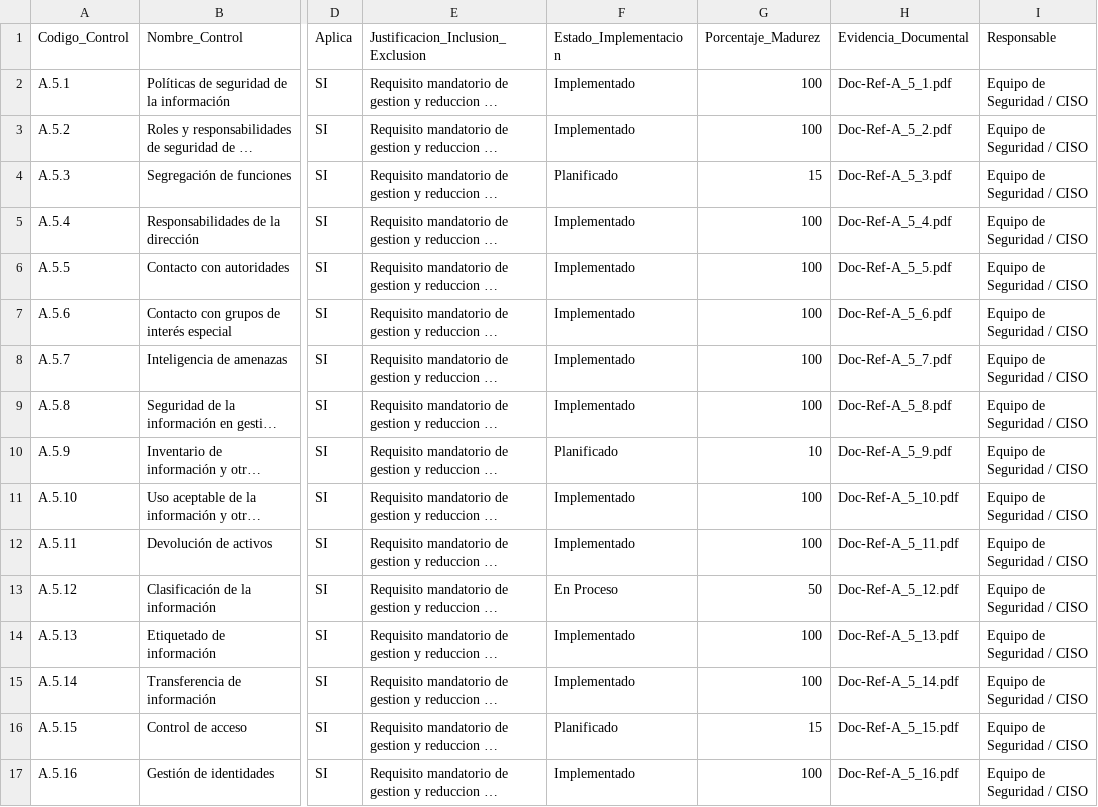
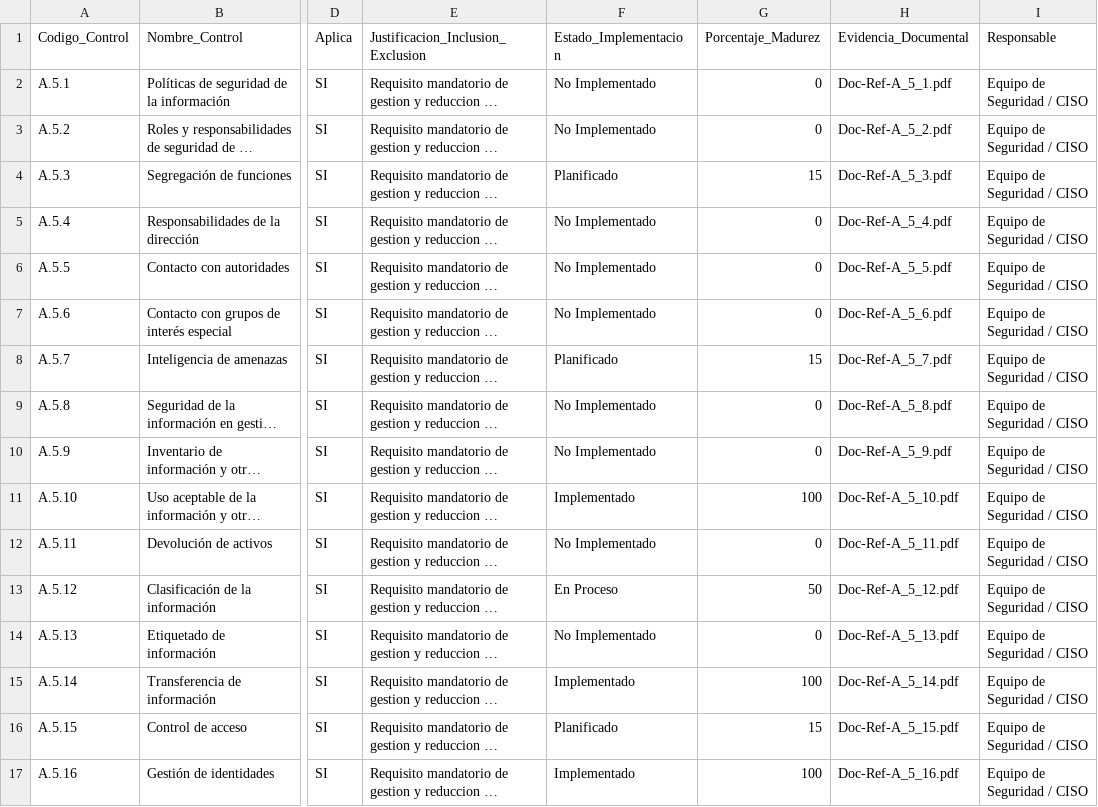
Before and after one commit to netcluster/sgsi-soc-framework, a CSV file: sync_drive/03_soa_iso27001.csv, drawn as a sheet; only a part is shown, gaps mark what is left out; long unchanged cells end in …; the diff covers the shown part only; the diff names each change by its address in the sheet, - before the commit and + after, or states it on an @@ line.

```diff
--- a/sync_drive/03_soa_iso27001.csv
+++ b/sync_drive/03_soa_iso27001.csv
-F2:F3 (Estado_Implementacion): Implementado
+F2:F3 (Estado_Implementacion): No Implementado
-G2:G3 (Porcentaje_Madurez): 100
+G2:G3 (Porcentaje_Madurez): 0
-F5:F7 (Estado_Implementacion): Implementado
+F5:F7 (Estado_Implementacion): No Implementado
-G5:G7 (Porcentaje_Madurez): 100
+G5:G7 (Porcentaje_Madurez): 0
-F8 (Estado_Implementacion): Implementado
+F8 (Estado_Implementacion): Planificado
-G8 (Porcentaje_Madurez): 100
+G8 (Porcentaje_Madurez): 15
-F9 (Estado_Implementacion): Implementado
+F9 (Estado_Implementacion): No Implementado
-G9 (Porcentaje_Madurez): 100
+G9 (Porcentaje_Madurez): 0
-F10 (Estado_Implementacion): Planificado
+F10 (Estado_Implementacion): No Implementado
-G10 (Porcentaje_Madurez): 10
+G10 (Porcentaje_Madurez): 0
-F12 (Estado_Implementacion): Implementado
+F12 (Estado_Implementacion): No Implementado
-G12 (Porcentaje_Madurez): 100
+G12 (Porcentaje_Madurez): 0
-F14 (Estado_Implementacion): Implementado
+F14 (Estado_Implementacion): No Implementado
-G14 (Porcentaje_Madurez): 100
+G14 (Porcentaje_Madurez): 0
```
Also changed, not shown: 10 edited cells elsewhere in this file, sync_drive/01_inventario_activos.csv, sync_drive/02_matriz_riesgos.csv, 9 other files.
